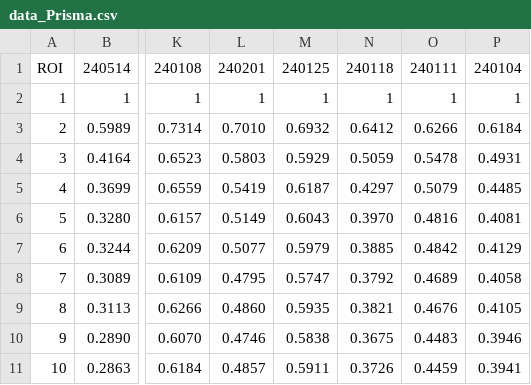
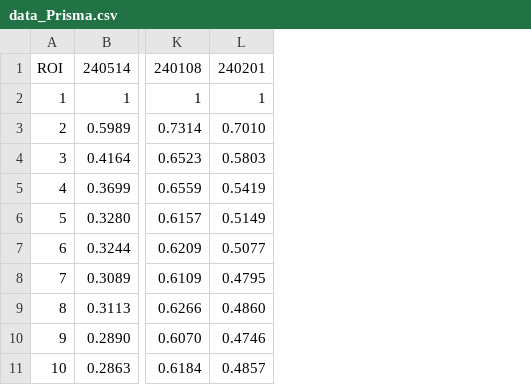
Before and after one commit to Lin-Brain-Lab/The-stability-of-the-Siemens-3T-Prisma, a CSV file: data/data_Prisma.csv, drawn as a sheet; only a part is shown, gaps mark what is left out; the diff names each change by its address in the sheet, - before the commit and + after, or states it on an @@ line.

Commit message:
Update data_Prisma.csv

```diff
--- a/data/data_Prisma.csv
+++ b/data/data_Prisma.csv
-column M, rows 1-11: 240125 | 1 | 0.6932 | 0.5929 | 0.6187 | 0.6043 | 0.5979 | 0.5747 | 0.5935 | 0.5838 | 0.5911
-column N, rows 1-11: 240118 | 1 | 0.6412 | 0.5059 | 0.4297 | 0.3970 | 0.3885 | 0.3792 | 0.3821 | 0.3675 | 0.3726
-column O, rows 1-11: 240111 | 1 | 0.6266 | 0.5478 | 0.5079 | 0.4816 | 0.4842 | 0.4689 | 0.4676 | 0.4483 | 0.4459
-column P, rows 1-11: 240104 | 1 | 0.6184 | 0.4931 | 0.4485 | 0.4081 | 0.4129 | 0.4058 | 0.4105 | 0.3946 | 0.3941
```
